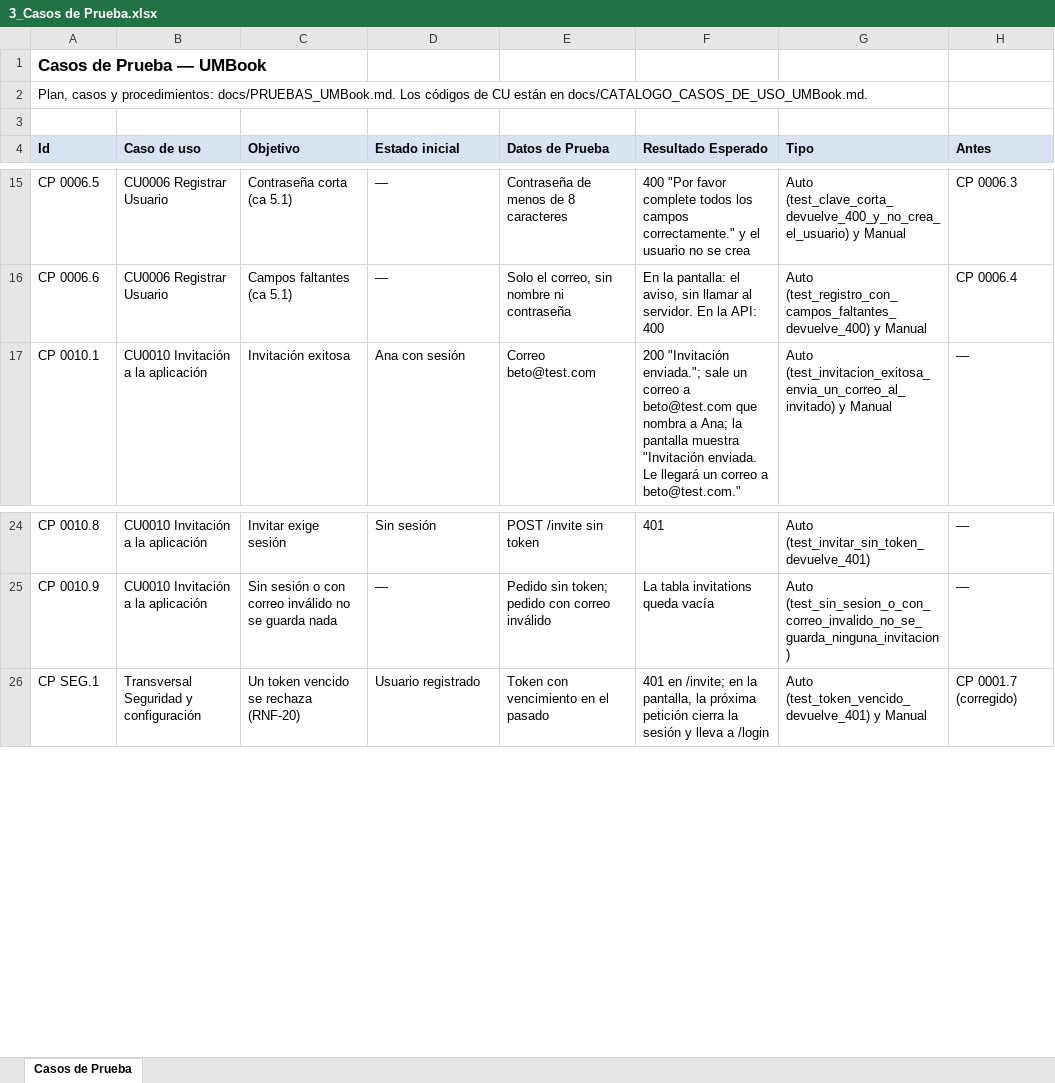
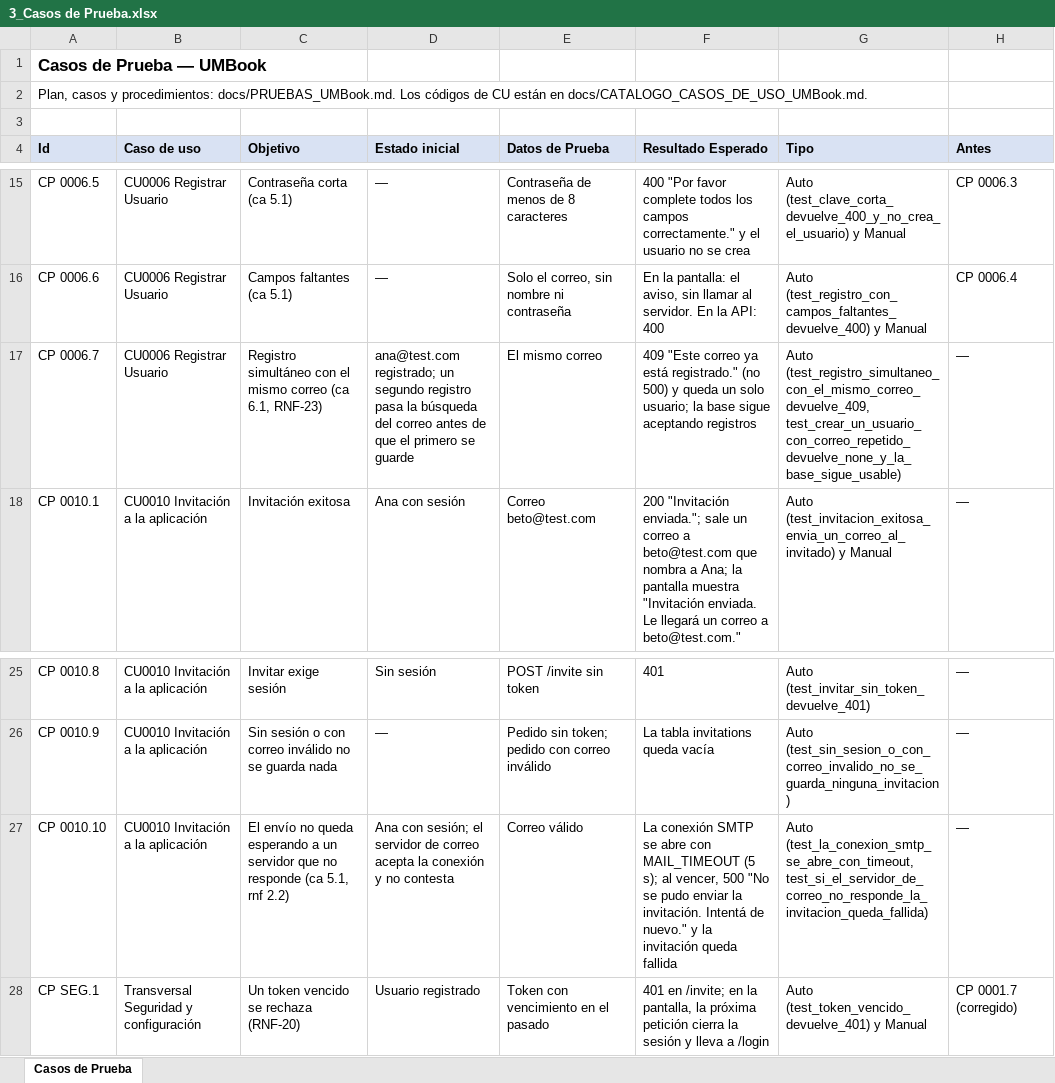
Before and after one commit to ELCOMANDANTE18/final-ing, an Excel workbook: 5. Pruebas/3_Casos de Prueba.xlsx, sheet Casos de Prueba, drawn as a sheet; only a part is shown, gaps mark what is left out; values as stored, in another font and other column widths than the file's, no borders; the diff names each change by its address in the sheet, - before the commit and + after, or states it on an @@ line.

```diff
--- a/5. Pruebas/3_Casos de Prueba.xlsx (sheet Casos de Prueba)
+++ b/5. Pruebas/3_Casos de Prueba.xlsx (sheet Casos de Prueba)
+row 17: CP 0006.7 | CU0006 Registrar Usuario | Registro simultáneo con el mismo correo (ca 6.1, RNF-23) | ana@test.com registrado; un segundo registro pasa la búsqueda del correo antes de que el primero se guarde | El mismo correo | 409 "Este correo ya está registrado." (no 500) y queda un solo usuario; la base sigue aceptando registros | Auto (test_registro_simultaneo_con_el_mismo_correo_devuelve_409, test_crear_un_usuario_con_correo_repetido_devuelve_none_y_la_base_sigue_usable) | —
+row 27: CP 0010.10 | CU0010 Invitación a la aplicación | El envío no queda esperando a un servidor que no responde (ca 5.1, rnf 2.2) | Ana con sesión; el servidor de correo acepta la conexión y no contesta | Correo válido | La conexión SMTP se abre con MAIL_TIMEOUT (5 s); al vencer, 500 "No se pudo enviar la invitación. Intentá de nuevo." y la invitación queda fallida | Auto (test_la_conexion_smtp_se_abre_con_timeout, test_si_el_servidor_de_correo_no_responde_la_invitacion_queda_fallida) | —
```
Also changed, not shown: 12 other files.
